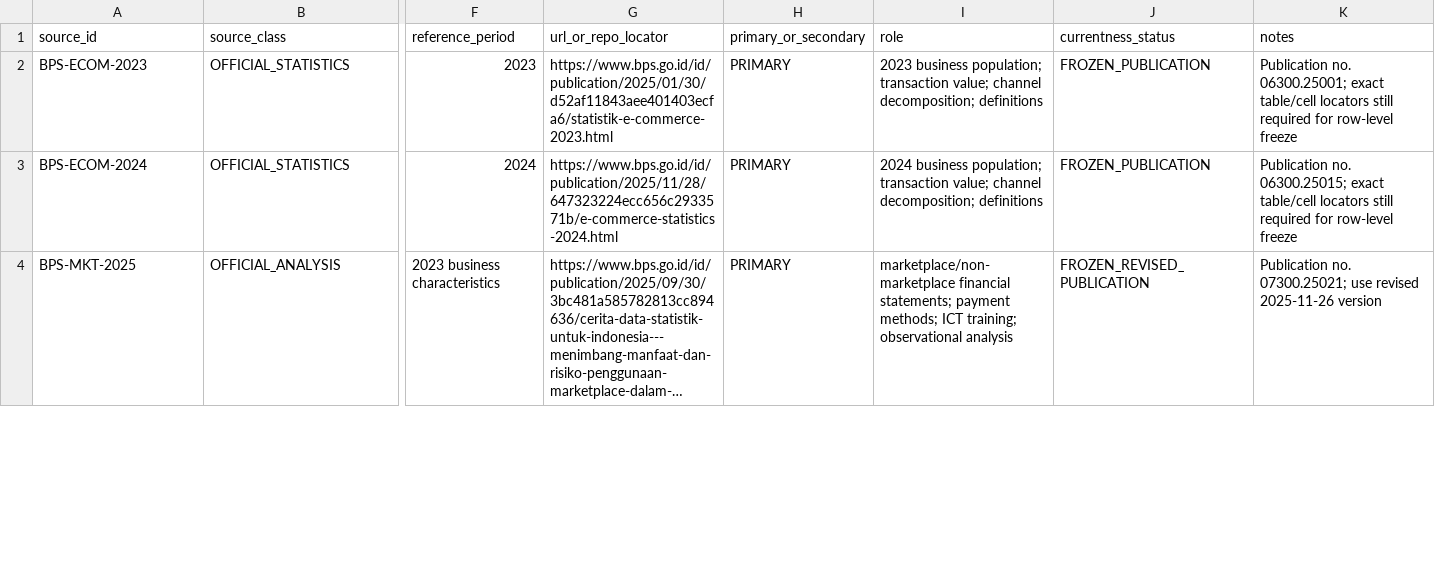
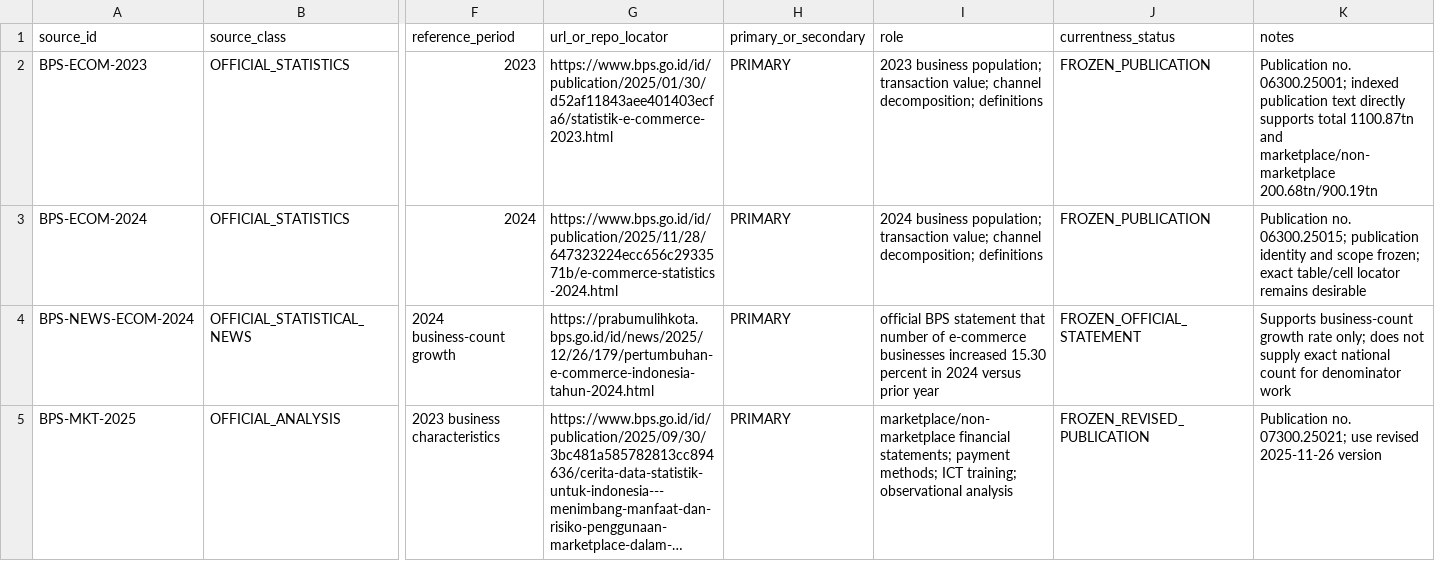
Before and after one commit to Spectating101/solarpunk-coin, a CSV file: IE-JDE/Invisible_Economy/rebuilt_2026/SOURCE_REGISTER.csv, drawn as a sheet; only a part is shown, gaps mark what is left out; long unchanged cells end in …; rows hold the shown columns only; the diff covers the shown part only; the diff names each change by its address in the sheet, - before the commit and + after, or states it on an @@ line.

Commit message:
Freeze BPS growth and Bank Indonesia payment sources

```diff
--- a/IE-JDE/Invisible_Economy/rebuilt_2026/SOURCE_REGISTER.csv
+++ b/IE-JDE/Invisible_Economy/rebuilt_2026/SOURCE_REGISTER.csv
-K2 (notes): …no. 06300.25001; exact table/cell locators still required for row-level freeze
+K2 (notes): …no. 06300.25001; indexed publication text directly supports total 1100.87tn and marketplace/non-marketplace 200.68tn/900.19tn
-K3 (notes): …no. 06300.25015; exact table/cell locators still required for row-level freeze
+K3 (notes): …no. 06300.25015; publication identity and scope frozen; exact table/cell locator remains desirable
+row 4: BPS-NEWS-ECOM-2024 | OFFICIAL_STATISTICAL_NEWS | 2024 business-count growth | https://prabumulihkota.bps.go.id/id/news/2025/12/26/179/pertumbuhan-e-commerce-indonesia-tahun-2024.html | PRIMARY | official BPS statement that number of e-commerce businesses increased 15.30 percent in 2024 versus prior year | FROZEN_OFFICIAL_STATEMENT | Supports business-count growth rate only; does not supply exact national count for denominator work
```
Also changed, not shown: 3 added rows and 5 edited cells elsewhere in this file.
